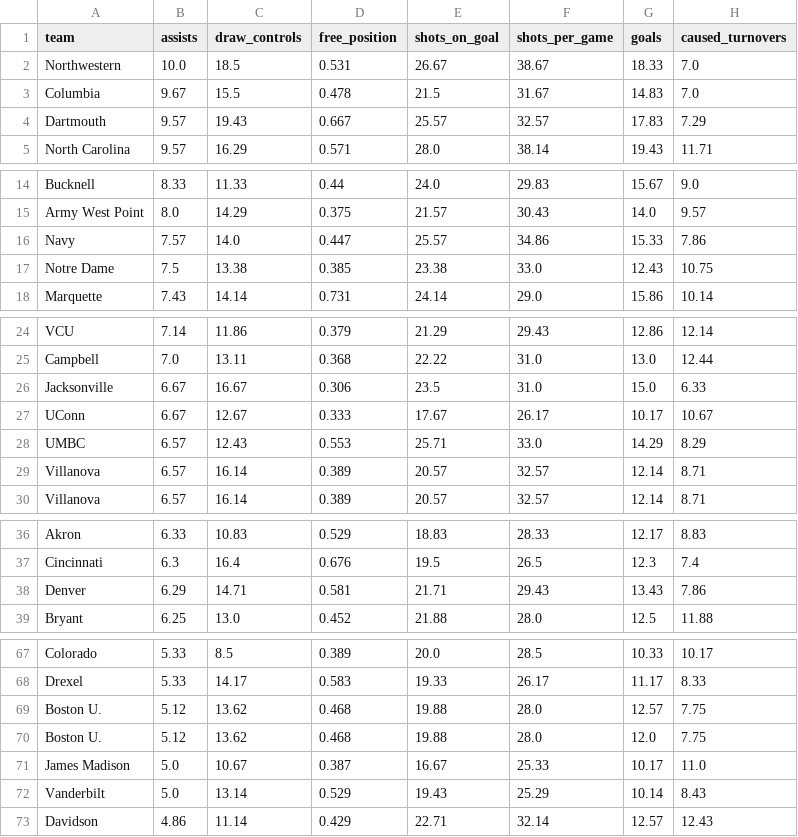
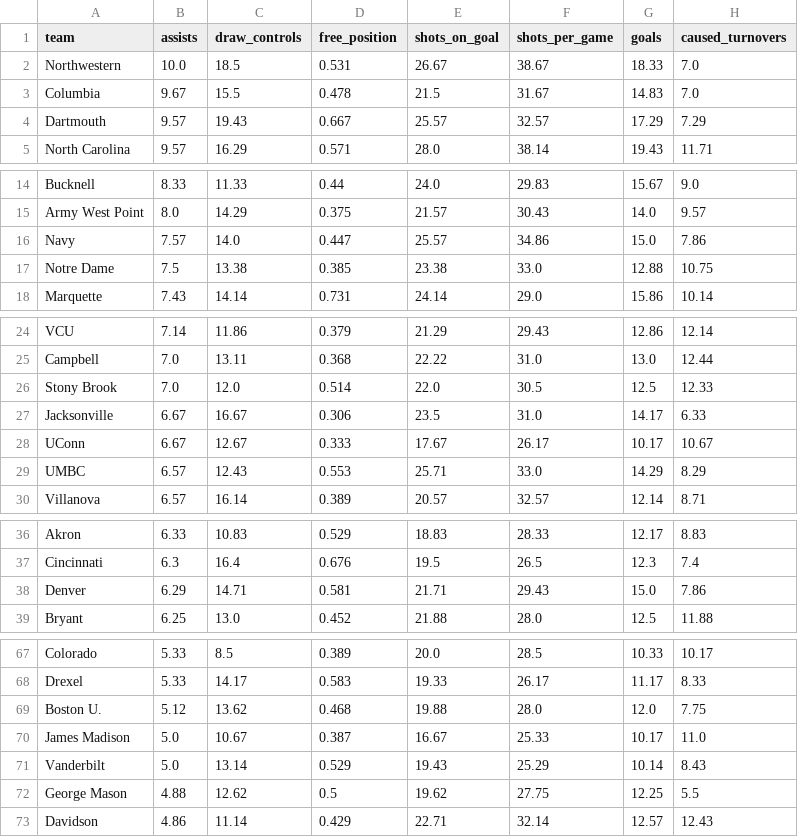
Before and after one commit to Avery-May-2/ncaa-womens-lacrosse-offense, a CSV file: data/ncaa_womens_lacrosse_team_stats_2026.csv, drawn as a sheet; only a part is shown, gaps mark what is left out.

```diff
--- a/data/ncaa_womens_lacrosse_team_stats_2026.csv
+++ b/data/ncaa_womens_lacrosse_team_stats_2026.csv
@@ -3,3 +3,3 @@ Northwestern,10.0,18.5,0.531,26.67,38.67,18.33,7.0
 Columbia,9.67,15.5,0.478,21.5,31.67,14.83,7.0
-Dartmouth,9.57,19.43,0.667,25.57,32.57,17.83,7.29
+Dartmouth,9.57,19.43,0.667,25.57,32.57,17.29,7.29
 North Carolina,9.57,16.29,0.571,28.0,38.14,19.43,11.71
@@ -15,4 +15,4 @@ Bucknell,8.33,11.33,0.44,24.0,29.83,15.67,9.0
 Army West Point,8.0,14.29,0.375,21.57,30.43,14.0,9.57
-Navy,7.57,14.0,0.447,25.57,34.86,15.33,7.86
-Notre Dame,7.5,13.38,0.385,23.38,33.0,12.43,10.75
+Navy,7.57,14.0,0.447,25.57,34.86,15.0,7.86
+Notre Dame,7.5,13.38,0.385,23.38,33.0,12.88,10.75
 Marquette,7.43,14.14,0.731,24.14,29.0,15.86,10.14
@@ -25,6 +25,6 @@ VCU,7.14,11.86,0.379,21.29,29.43,12.86,12.14
 Campbell,7.0,13.11,0.368,22.22,31.0,13.0,12.44
-Jacksonville,6.67,16.67,0.306,23.5,31.0,15.0,6.33
+Stony Brook,7.0,12.0,0.514,22.0,30.5,12.5,12.33
+Jacksonville,6.67,16.67,0.306,23.5,31.0,14.17,6.33
 UConn,6.67,12.67,0.333,17.67,26.17,10.17,10.67
 UMBC,6.57,12.43,0.553,25.71,33.0,14.29,8.29
-Villanova,6.57,16.14,0.389,20.57,32.57,12.14,8.71
 Villanova,6.57,16.14,0.389,20.57,32.57,12.14,8.71
@@ -37,3 +37,3 @@ Akron,6.33,10.83,0.529,18.83,28.33,12.17,8.83
 Cincinnati,6.3,16.4,0.676,19.5,26.5,12.3,7.4
-Denver,6.29,14.71,0.581,21.71,29.43,13.43,7.86
+Denver,6.29,14.71,0.581,21.71,29.43,15.0,7.86
 Bryant,6.25,13.0,0.452,21.88,28.0,12.5,11.88
@@ -68,3 +68,2 @@ Colorado,5.33,8.5,0.389,20.0,28.5,10.33,10.17
 Drexel,5.33,14.17,0.583,19.33,26.17,11.17,8.33
-Boston U.,5.12,13.62,0.468,19.88,28.0,12.57,7.75
 Boston U.,5.12,13.62,0.468,19.88,28.0,12.0,7.75
@@ -72,2 +71,3 @@ James Madison,5.0,10.67,0.387,16.67,25.33,10.17,11.0
 Vanderbilt,5.0,13.14,0.529,19.43,25.29,10.14,8.43
+George Mason,4.88,12.62,0.5,19.62,27.75,12.25,5.5
 Davidson,4.86,11.14,0.429,22.71,32.14,12.57,12.43
```
